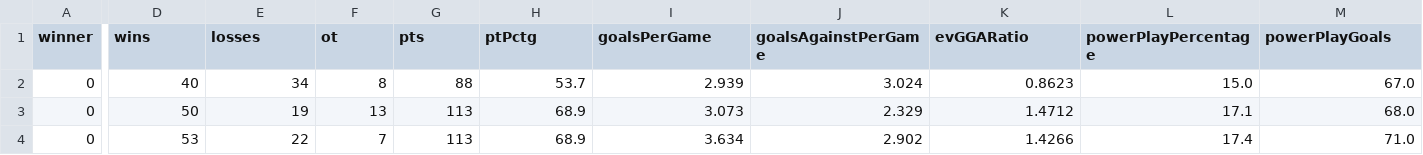
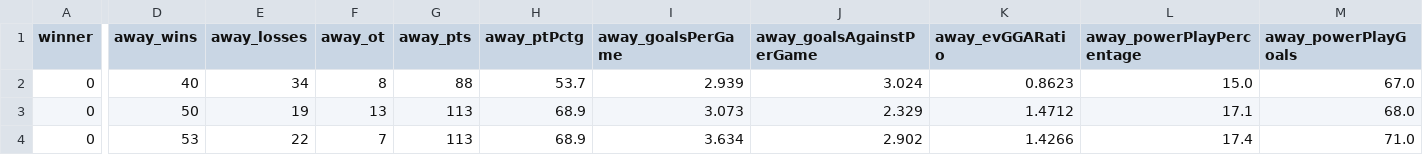
Before and after one commit to Noah-Boulton/SENG474, a CSV file: Project/game_data/game_data_2006_2007.csv, drawn as a sheet; only a part is shown, gaps mark what is left out; the diff covers the shown part only; the diff names each change by its address in the sheet, - before the commit and + after, or states it on an @@ line.

```diff
--- a/Project/game_data/game_data_2006_2007.csv
+++ b/Project/game_data/game_data_2006_2007.csv
-D1: wins
+D1: away_wins
-E1: losses
+E1: away_losses
-F1: ot
+F1: away_ot
-G1: pts
+G1: away_pts
-H1: ptPctg
+H1: away_ptPctg
-I1: goalsPerGame
+I1: away_goalsPerGame
-J1: goalsAgainstPerGame
+J1: away_goalsAgainstPerGame
-K1: evGGARatio
+K1: away_evGGARatio
-L1: powerPlayPercentage
+L1: away_powerPlayPercentage
-M1: powerPlayGoals
+M1: away_powerPlayGoals
```
Also changed, not shown: 44 edited cells elsewhere in this file, Project/game_data/game_data_2000_2001.csv, Project/game_data/game_data_2001_2002.csv, 14 other files.
